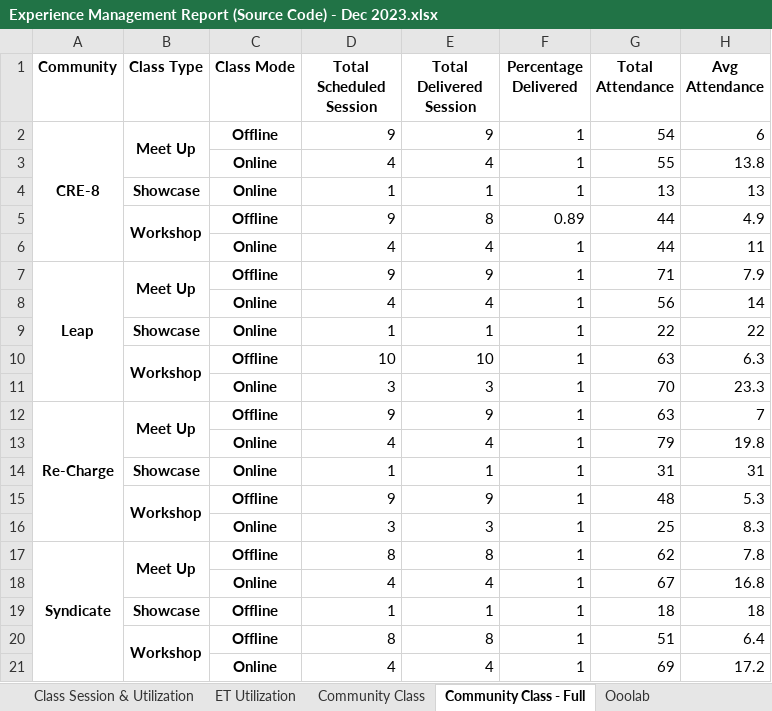
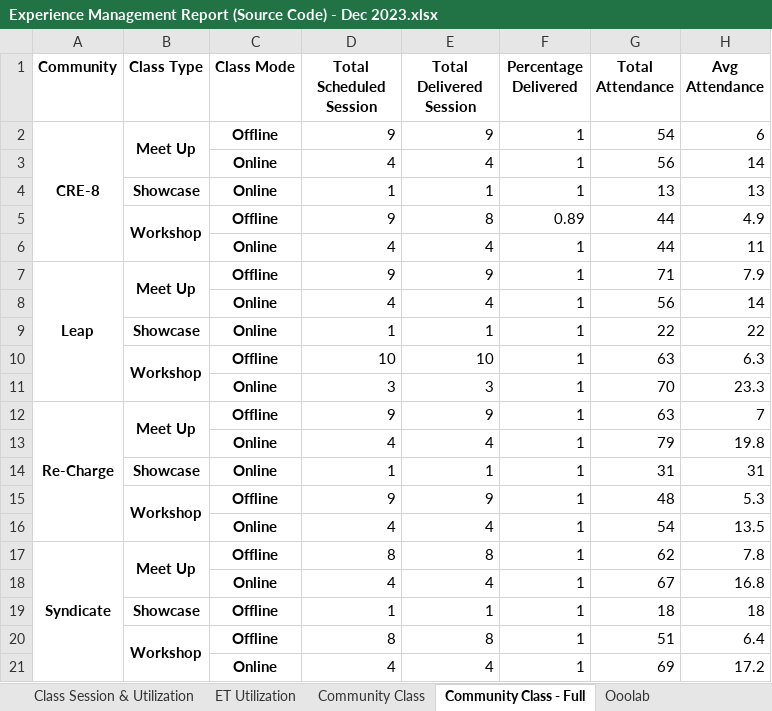
Before and after one commit to danjelito/wse-exp-manag-report, an Excel workbook: output/Experience Management Report (Source Code) - Dec 2023.xlsx, sheet Community Class - Full, drawn as a sheet; values as stored, in another font and other column widths than the file's, no borders; removed rows and columns are numbered as before the commit, all else as after; the diff names each change by its address in the sheet, - before the commit and + after, or states it on an @@ line.

```diff
--- a/output/Experience Management Report (Source Code) - Dec 2023.xlsx (sheet Community Class - Full)
+++ b/output/Experience Management Report (Source Code) - Dec 2023.xlsx (sheet Community Class - Full)
-G3 (Total Attendance): 55
+G3 (Total Attendance): 56
-H3 (Avg Attendance): 13.8
+H3 (Avg Attendance): 14
-row 16:  |  | Online | 3 | 3 | 1 | 25 | 8.3
+row 16:  |  | Online | 4 | 4 | 1 | 54 | 13.5
```
Also changed, not shown: sheet Data - Session, sheet ET Utilization, sheet Data - Class Mapping, sheet Class Session & Utilization, sheet Member Pop Coco - Activity, sheet Ooolab, 1 more sheet, 3 other files.
